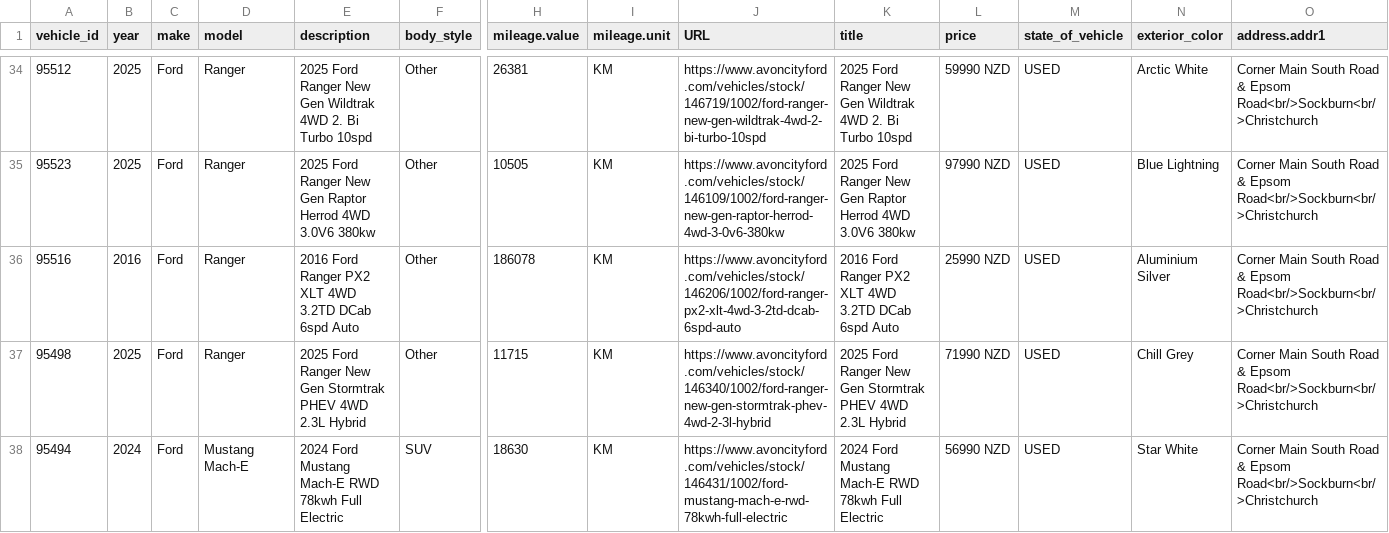
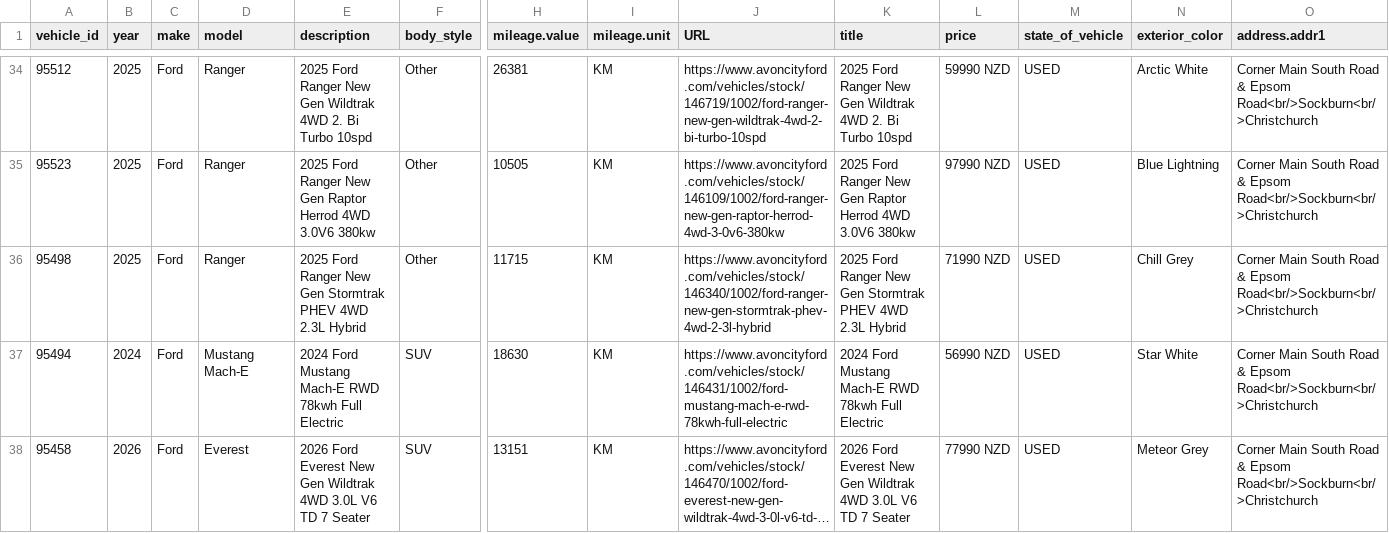
Before and after one commit to AshAcf/acf-meta-feed, a CSV file: public/acf-meta-feed.csv, drawn as a sheet; only a part is shown, gaps mark what is left out; the shorter side is filled out with more unchanged rows; long unchanged cells end in …; rows hold the shown columns only; the diff names each change by its address in the sheet, - before the commit and + after, or states it on an @@ line.

Commit message:
Update corrected vehicle feed

```diff
--- a/public/acf-meta-feed.csv
+++ b/public/acf-meta-feed.csv
-row 36: 95516 | 2016 | Ford | Ranger | 2016 Ford Ranger PX2 XLT 4WD 3.2TD DCab 6spd Auto | Other | 186078 | KM | https://www.avoncityford.com/vehicles/stock/146206/1002/ford-ranger-px2-xlt-4wd-3-2td-dcab-6spd-auto | 2016 Ford Ranger PX2 XLT 4WD 3.2TD DCab 6spd Auto | 25990 NZD | USED | Aluminium Silver | Corner Main South Road & Epsom Road<br/>Sockburn<br/>Christchurch
```
Also changed, not shown: public/rangiora-meta-feed.csv, 3 other files.
